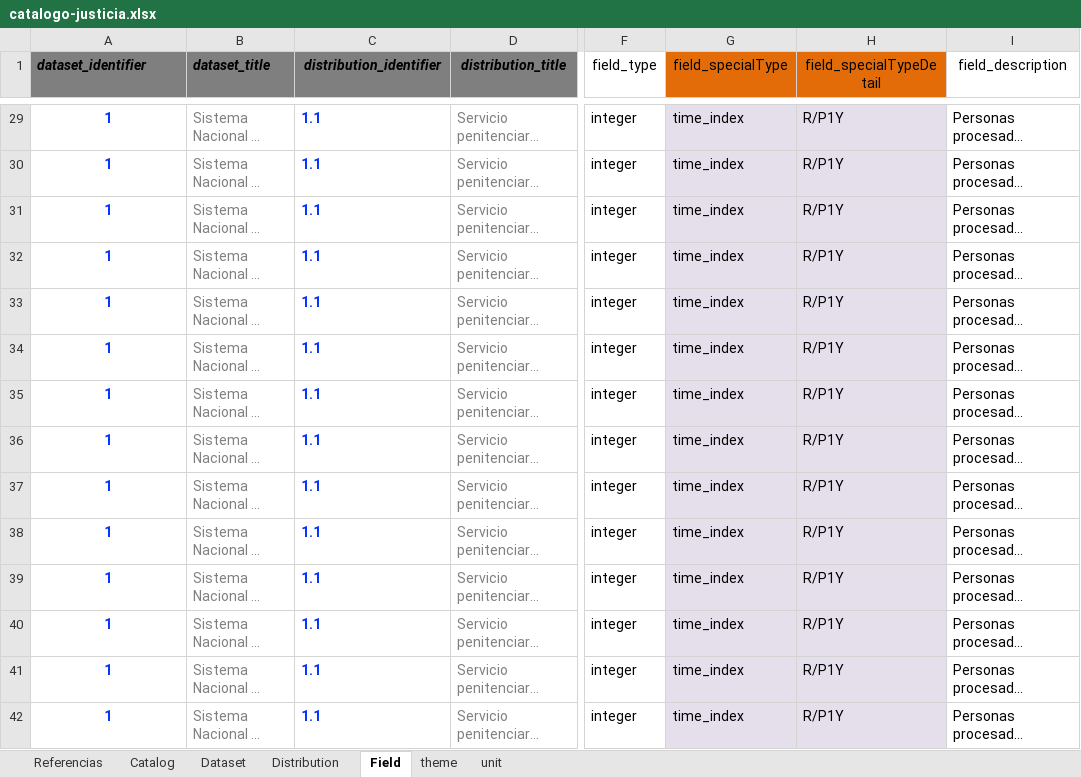
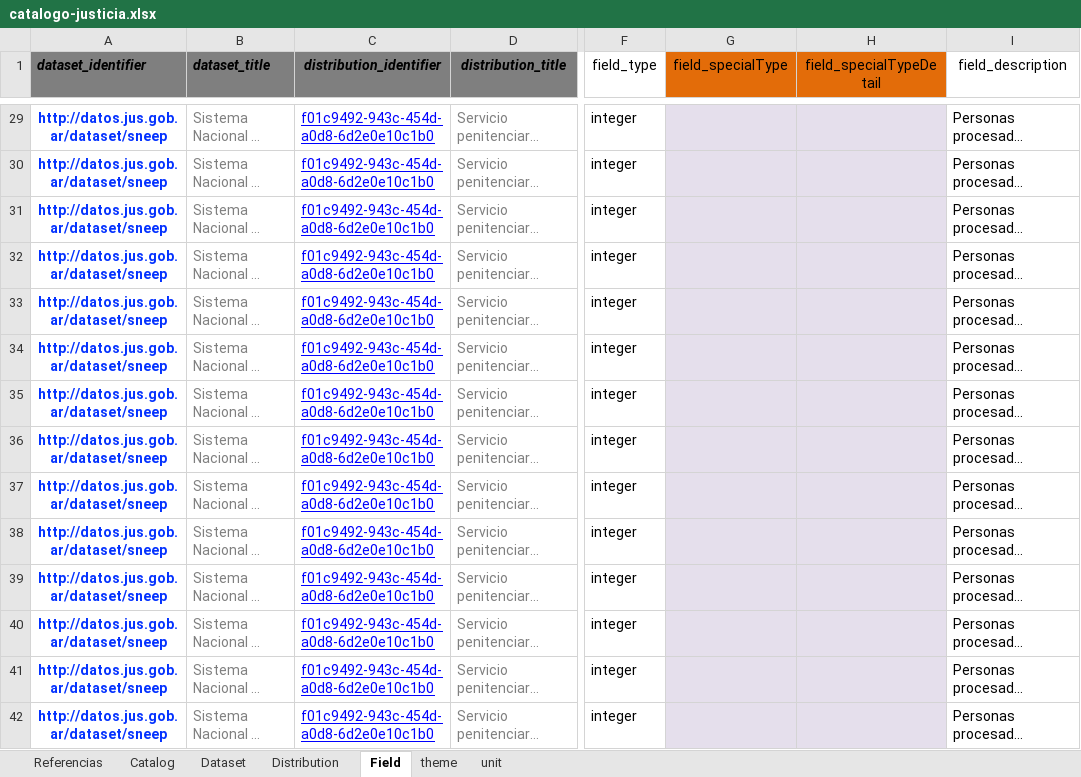
Before and after one commit to datos-justicia-argentina/Catalogo-Ministerio-de-Justicia-y-Derechos-Humanos, an Excel workbook: catalogo-justicia.xlsx, sheet Field, drawn as a sheet; only a part is shown, gaps mark what is left out; long unchanged cells end in …; values as stored, in another font and other column widths than the file's, no borders; table styles not drawn; the diff covers the shown part only; the diff names each change by its address in the sheet, - before the commit and + after, or states it on an @@ line.

Commit message:
Add files via upload
Cambio de id de dataset y de id de recurso según indicación de Gabriela

```diff
--- a/catalogo-justicia.xlsx (sheet Field)
+++ b/catalogo-justicia.xlsx (sheet Field)
-A29:A42 (dataset_identifier): 1
+A29:A42 (dataset_identifier): http://datos.jus.gob.ar/dataset/sneep
-C29:C42 (distribution_identifier): 1.1
+C29:C42 (distribution_identifier): f01c9492-943c-454d-a0d8-6d2e0e10c1b0
@@ C29:C42 bold: on → off, underline: off → on, text colour: #0432FF → #0000FF @@
-G29:G42 (field_specialType): time_index
+G29:G42 (field_specialType): (empty)
-H29:H42 (field_specialTypeDetail): R/P1Y
+H29:H42 (field_specialTypeDetail): (empty)
```
Also changed, not shown: 247 edited cells and cell formats elsewhere in this sheet, sheet Distribution, sheet Dataset.
